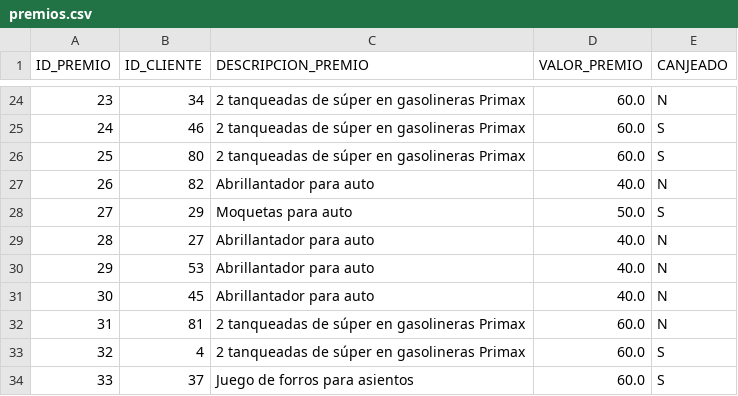
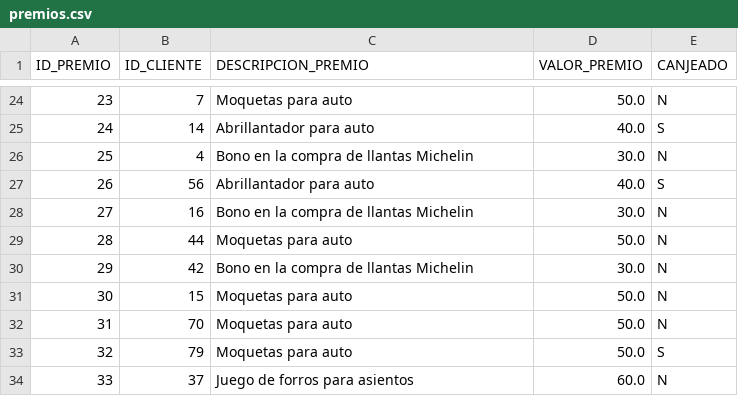
Before and after one commit to jorgeandrespadilla/ProyectoFinal-UDLAICBS0003, a CSV file: data/csv/premios.csv, drawn as a sheet; only a part is shown, gaps mark what is left out; the diff covers the shown part only.

```diff
--- a/data/csv/premios.csv
+++ b/data/csv/premios.csv
@@ -24,11 +24,11 @@
-23,34,"2 tanqueadas de súper en gasolineras Primax",60.0,"N"
-24,46,"2 tanqueadas de súper en gasolineras Primax",60.0,"S"
-25,80,"2 tanqueadas de súper en gasolineras Primax",60.0,"S"
-26,82,"Abrillantador para auto ",40.0,"N"
-27,29,"Moquetas para auto",50.0,"S"
-28,27,"Abrillantador para auto ",40.0,"N"
-29,53,"Abrillantador para auto ",40.0,"N"
-30,45,"Abrillantador para auto ",40.0,"N"
-31,81,"2 tanqueadas de súper en gasolineras Primax",60.0,"N"
-32,4,"2 tanqueadas de súper en gasolineras Primax",60.0,"S"
-33,37,"Juego de forros para asientos",60.0,"S"
+23,7,"Moquetas para auto",50.0,"N"
+24,14,"Abrillantador para auto ",40.0,"S"
+25,4,"Bono en la compra de llantas Michelin",30.0,"N"
+26,56,"Abrillantador para auto ",40.0,"S"
+27,16,"Bono en la compra de llantas Michelin",30.0,"N"
+28,44,"Moquetas para auto",50.0,"N"
+29,42,"Bono en la compra de llantas Michelin",30.0,"N"
+30,15,"Moquetas para auto",50.0,"N"
+31,70,"Moquetas para auto",50.0,"N"
+32,79,"Moquetas para auto",50.0,"S"
+33,37,"Juego de forros para asientos",60.0,"N"
```
Also changed, not shown: 94 edited cells elsewhere in this file.
